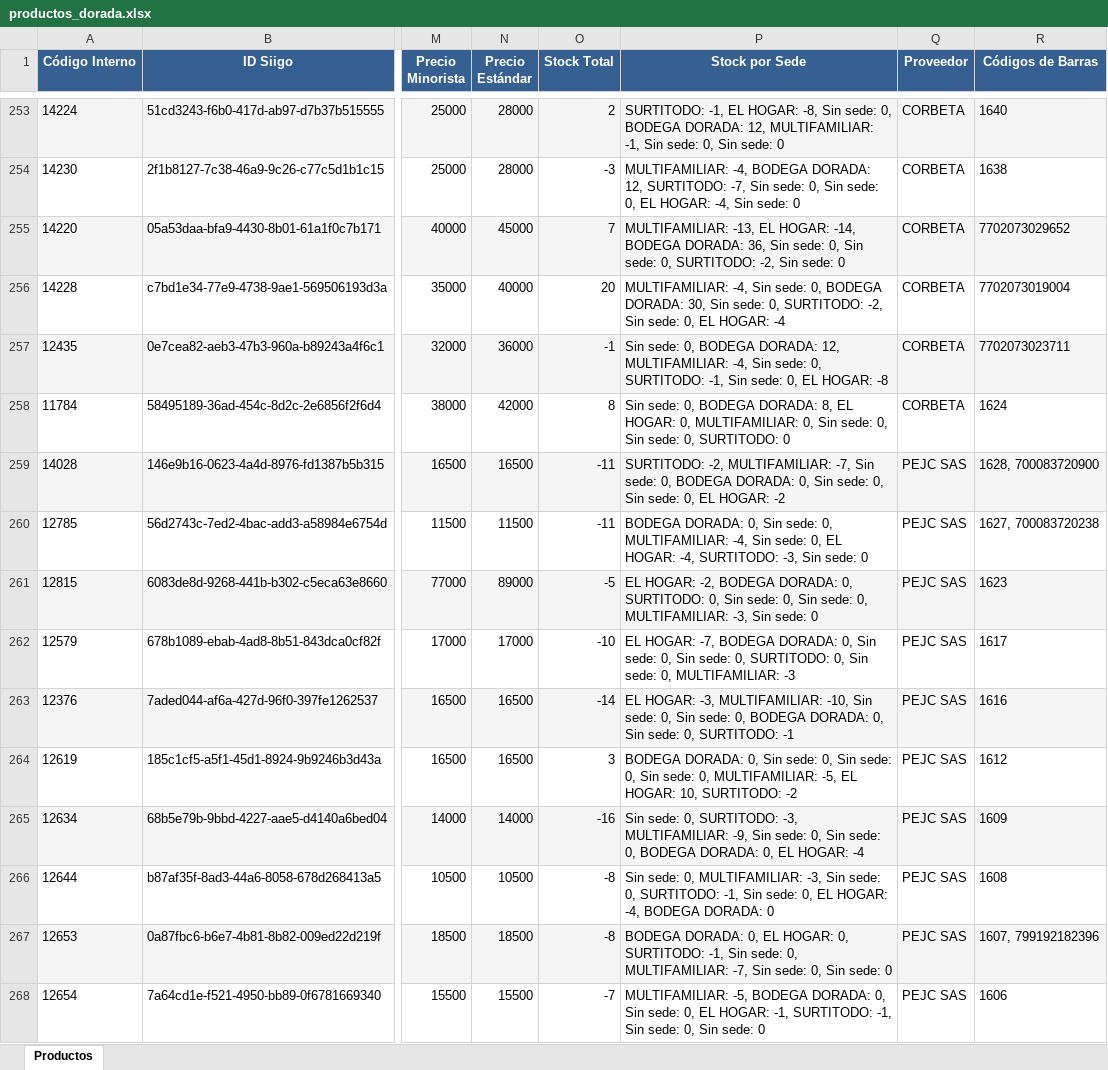
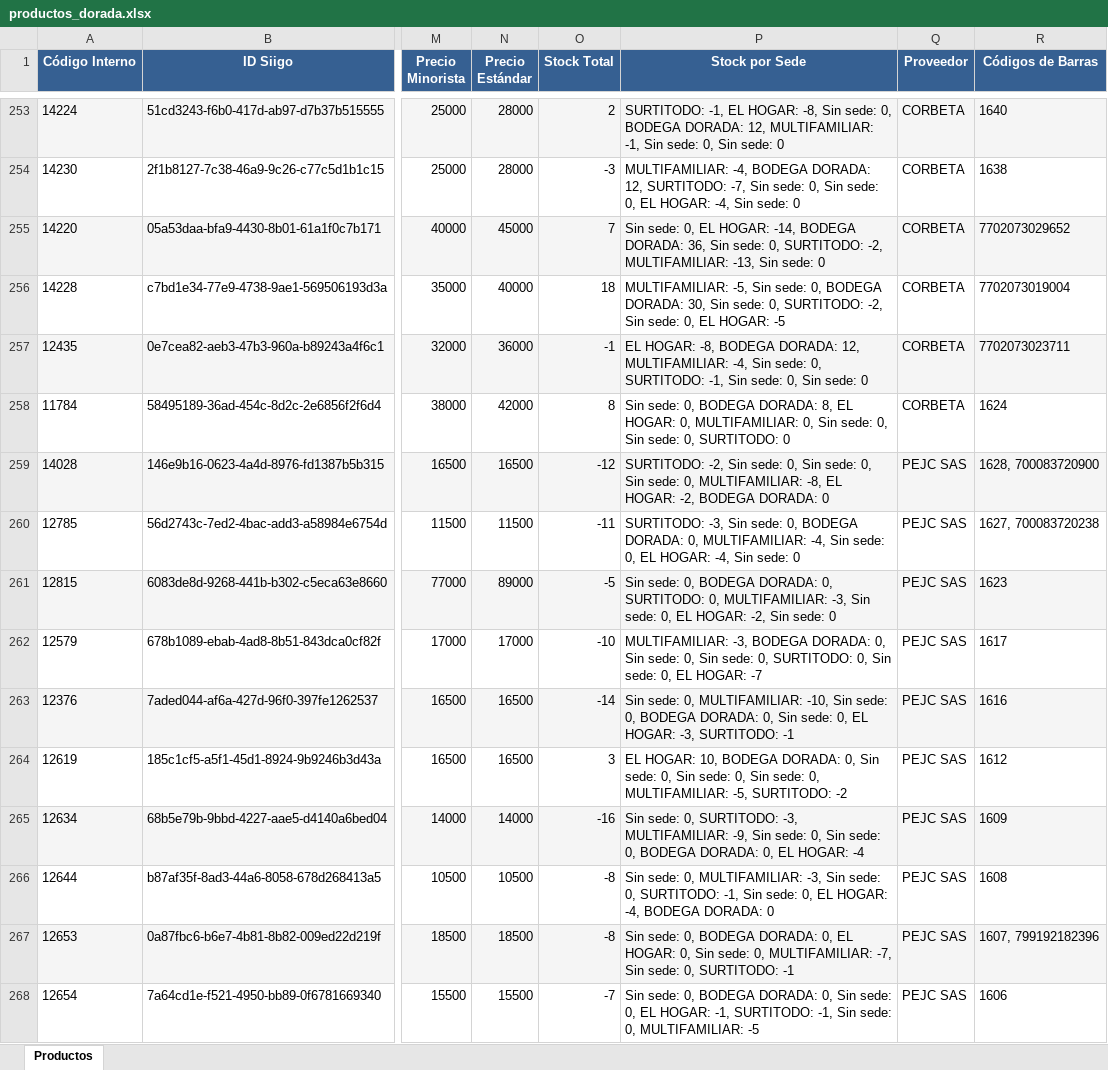
Before and after one commit to averageai/files-source, an Excel workbook: productos_dorada.xlsx, sheet Productos, drawn as a sheet; only a part is shown, gaps mark what is left out; values as stored, in another font and other column widths than the file's, no borders; the diff covers the shown part only; the diff names each change by its address in the sheet, - before the commit and + after, or states it on an @@ line.

```diff
--- a/productos_dorada.xlsx (sheet Productos)
+++ b/productos_dorada.xlsx (sheet Productos)
-P255 (Stock por Sede): MULTIFAMILIAR: -13, EL HOGAR: -14, BODEGA DORADA: 36, Sin sede: 0, Sin sede: 0, SURTITODO: -2, Sin sede:…
+P255 (Stock por Sede): Sin sede: 0, EL HOGAR: -14, BODEGA DORADA: 36, Sin sede: 0, SURTITODO: -2, MULTIFAMILIAR: -13, Sin sede:…
-O256 (Stock Total): 20
+O256 (Stock Total): 18
-P256 (Stock por Sede): MULTIFAMILIAR: -4, Sin sede: 0, BODEGA DORADA: 30, Sin sede: 0, SURTITODO: -2, Sin sede: 0, EL HOGAR: -4
+P256 (Stock por Sede): MULTIFAMILIAR: -5, Sin sede: 0, BODEGA DORADA: 30, Sin sede: 0, SURTITODO: -2, Sin sede: 0, EL HOGAR: -5
-P257 (Stock por Sede): Sin sede: 0, BODEGA DORADA: 12, MULTIFAMILIAR: -4, Sin sede: 0, SURTITODO: -1, Sin sede: 0, EL HOGAR: -8
+P257 (Stock por Sede): EL HOGAR: -8, BODEGA DORADA: 12, MULTIFAMILIAR: -4, Sin sede: 0, SURTITODO: -1, Sin sede: 0, Sin sede: 0
-O259 (Stock Total): -11
+O259 (Stock Total): -12
-P259 (Stock por Sede): SURTITODO: -2, MULTIFAMILIAR: -7, Sin sede: 0, BODEGA DORADA: 0, Sin sede: 0, Sin sede: 0, EL HOGAR: -2
+P259 (Stock por Sede): SURTITODO: -2, Sin sede: 0, Sin sede: 0, Sin sede: 0, MULTIFAMILIAR: -8, EL HOGAR: -2, BODEGA DORADA: 0
-P260 (Stock por Sede): BODEGA DORADA: 0, Sin sede: 0, MULTIFAMILIAR: -4, Sin sede: 0, EL HOGAR: -4, SURTITODO: -3, Sin sede:…
+P260 (Stock por Sede): SURTITODO: -3, Sin sede: 0, BODEGA DORADA: 0, MULTIFAMILIAR: -4, Sin sede: 0, EL HOGAR: -4, Sin sede:…
-P261 (Stock por Sede): EL HOGAR: -2, BODEGA DORADA: 0, SURTITODO: 0, Sin sede: 0, Sin sede: 0, MULTIFAMILIAR: -3, Sin sede:…
+P261 (Stock por Sede): Sin sede: 0, BODEGA DORADA: 0, SURTITODO: 0, MULTIFAMILIAR: -3, Sin sede: 0, EL HOGAR: -2, Sin sede:…
-P262 (Stock por Sede): EL HOGAR: -7, BODEGA DORADA: 0, Sin sede: 0, Sin sede: 0, SURTITODO: 0, Sin sede: 0, MULTIFAMILIAR: -3
+P262 (Stock por Sede): MULTIFAMILIAR: -3, BODEGA DORADA: 0, Sin sede: 0, Sin sede: 0, SURTITODO: 0, Sin sede: 0, EL HOGAR: -7
-P263 (Stock por Sede): EL HOGAR: -3, MULTIFAMILIAR: -10, Sin sede: 0, Sin sede: 0, BODEGA DORADA: 0, Sin sede: 0, SURTITODO: -1
+P263 (Stock por Sede): Sin sede: 0, MULTIFAMILIAR: -10, Sin sede: 0, BODEGA DORADA: 0, Sin sede: 0, EL HOGAR: -3, SURTITODO: -1
-P264 (Stock por Sede): BODEGA DORADA: 0, Sin sede: 0, Sin sede: 0, Sin sede: 0, MULTIFAMILIAR: -5, EL HOGAR: 10, SURTITODO: -2
+P264 (Stock por Sede): EL HOGAR: 10, BODEGA DORADA: 0, Sin sede: 0, Sin sede: 0, Sin sede: 0, MULTIFAMILIAR: -5, SURTITODO: -2
-P267 (Stock por Sede): BODEGA DORADA: 0, EL HOGAR: 0, SURTITODO: -1, Sin sede: 0, MULTIFAMILIAR: -7, Sin sede: 0, Sin sede: 0
+P267 (Stock por Sede): Sin sede: 0, BODEGA DORADA: 0, EL HOGAR: 0, Sin sede: 0, MULTIFAMILIAR: -7, Sin sede: 0, SURTITODO: -1
-P268 (Stock por Sede): MULTIFAMILIAR: -5, BODEGA DORADA: 0, Sin sede: 0, EL HOGAR: -1, SURTITODO: -1, Sin sede: 0, Sin sede: 0
+P268 (Stock por Sede): Sin sede: 0, BODEGA DORADA: 0, Sin sede: 0, EL HOGAR: -1, SURTITODO: -1, Sin sede: 0, MULTIFAMILIAR: -5
```
Also changed, not shown: 1324 edited cells elsewhere in this sheet, 1 other file.
